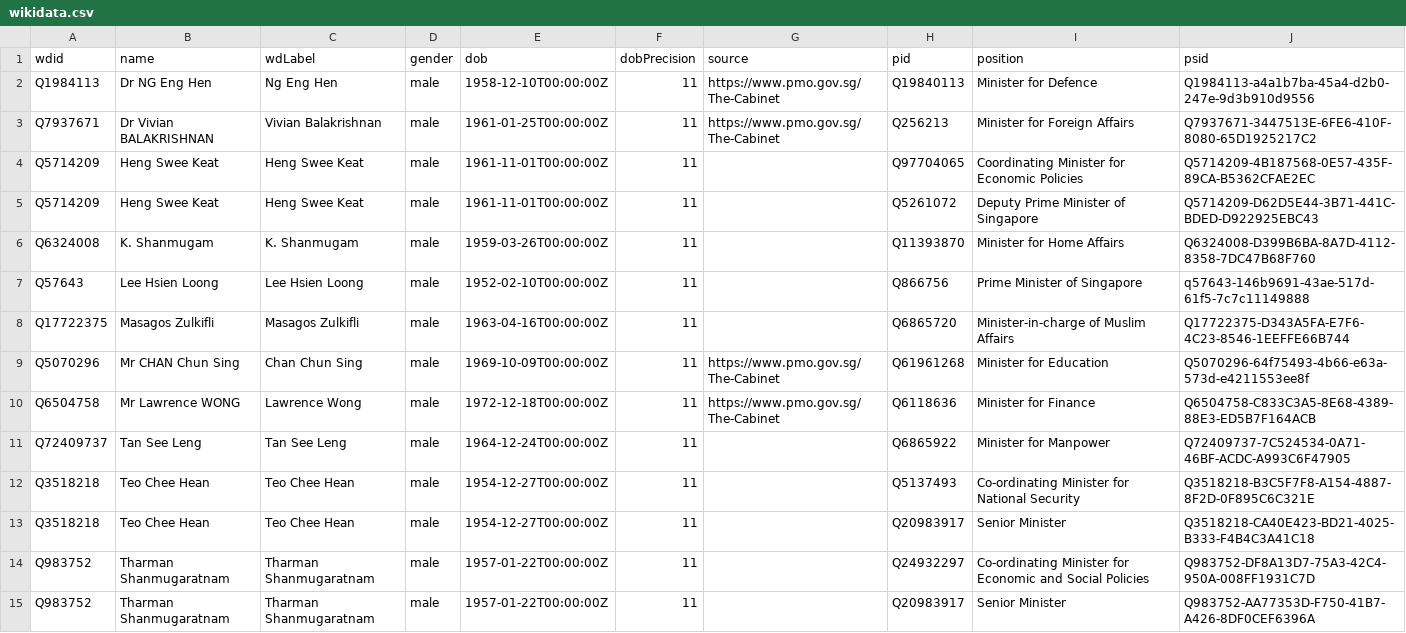
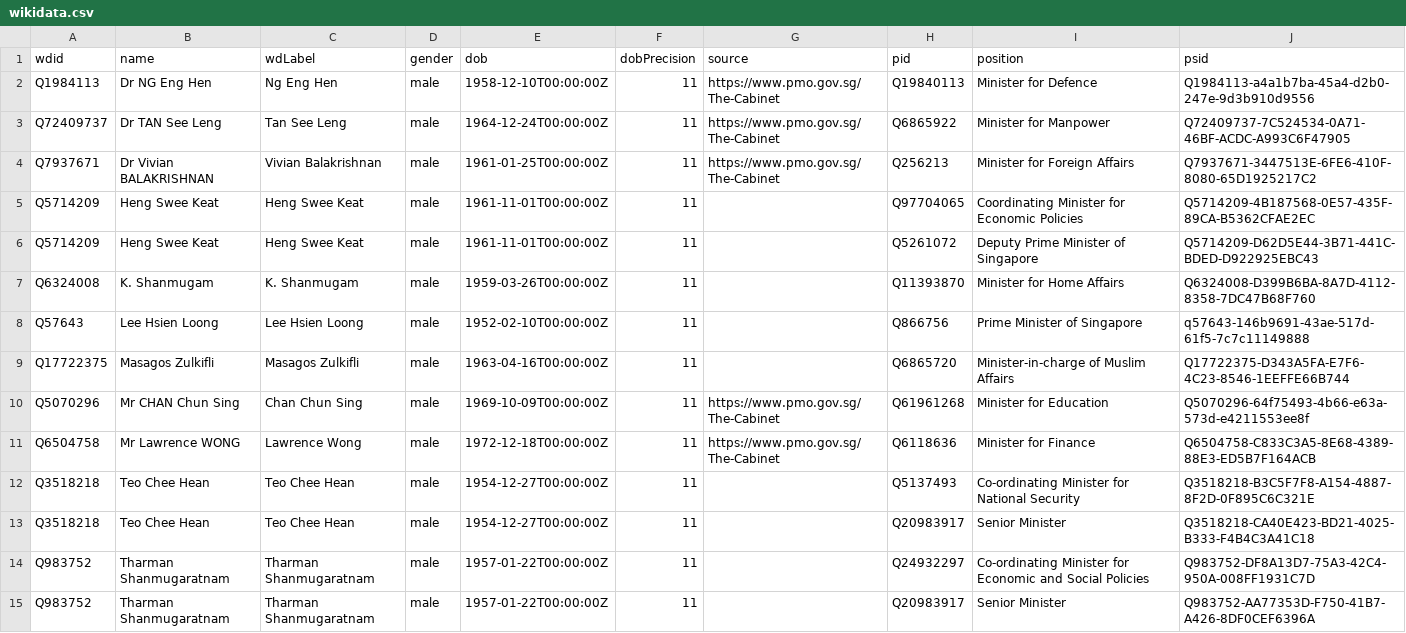
Before and after one commit to every-politician-scrapers/singapore-ministers, a CSV file: data/wikidata.csv, drawn as a sheet.

```diff
--- a/data/wikidata.csv
+++ b/data/wikidata.csv
@@ -2,2 +2,3 @@ wdid,name,wdLabel,gender,dob,dobPrecision,source,pid,position,psid
 Q1984113,Dr NG Eng Hen,Ng Eng Hen,male,1958-12-10T00:00:00Z,11,https://www.pmo.gov.sg/The-Cabinet,Q19840113,Minister for Defence,Q1984113-a4a1b7ba-45a4-d2b0-247e-9d3b910d9556
+Q72409737,Dr TAN See Leng,Tan See Leng,male,1964-12-24T00:00:00Z,11,https://www.pmo.gov.sg/The-Cabinet,Q6865922,Minister for Manpower,Q72409737-7C524534-0A71-46BF-ACDC-A993C6F47905
 Q7937671,Dr Vivian BALAKRISHNAN,Vivian Balakrishnan,male,1961-01-25T00:00:00Z,11,https://www.pmo.gov.sg/The-Cabinet,Q256213,Minister for Foreign Affairs,Q7937671-3447513E-6FE6-410F-8080-65D1925217C2
@@ -10,3 +11,2 @@ Q5070296,Mr CHAN Chun Sing,Chan Chun Sing,male,1969-10-09T00:00:00Z,11,https://w
 Q6504758,Mr Lawrence WONG,Lawrence Wong,male,1972-12-18T00:00:00Z,11,https://www.pmo.gov.sg/The-Cabinet,Q6118636,Minister for Finance,Q6504758-C833C3A5-8E68-4389-88E3-ED5B7F164ACB
-Q72409737,Tan See Leng,Tan See Leng,male,1964-12-24T00:00:00Z,11,,Q6865922,Minister for Manpower,Q72409737-7C524534-0A71-46BF-ACDC-A993C6F47905
 Q3518218,Teo Chee Hean,Teo Chee Hean,male,1954-12-27T00:00:00Z,11,,Q5137493,Co-ordinating Minister for National Security,Q3518218-B3C5F7F8-A154-4887-8F2D-0F895C6C321E
```
Also changed, not shown: data/diff.csv, data/official.csv, 1 other file.
